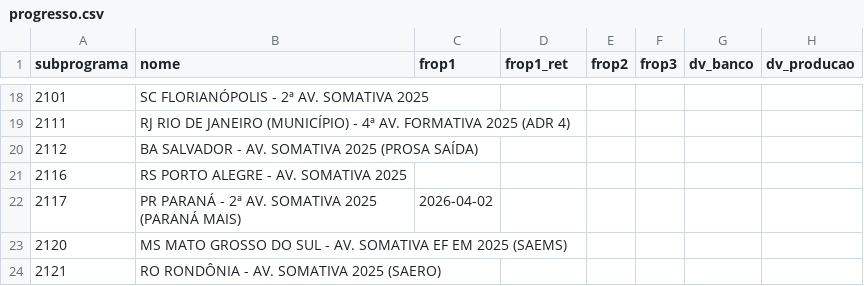
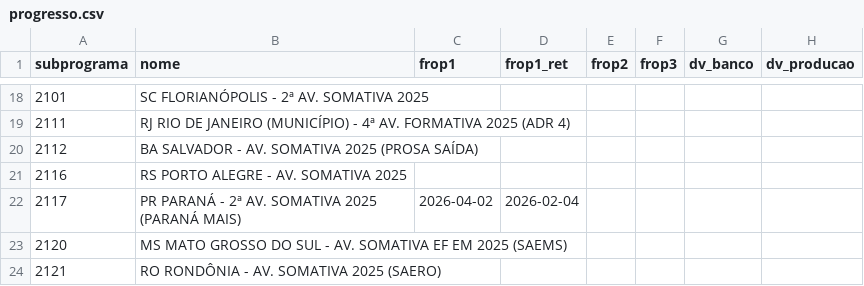
Before and after one commit to Deploy-dashboard/dashboard-monitoramento, a CSV file: progresso.csv, drawn as a sheet; only a part is shown, gaps mark what is left out; the diff names each change by its address in the sheet, - before the commit and + after, or states it on an @@ line.

```diff
--- a/progresso.csv
+++ b/progresso.csv
-D22 (frop1_ret): (empty)
+D22 (frop1_ret): 2026-02-04
```
Also changed, not shown: tarefas.csv, 1 other file.
